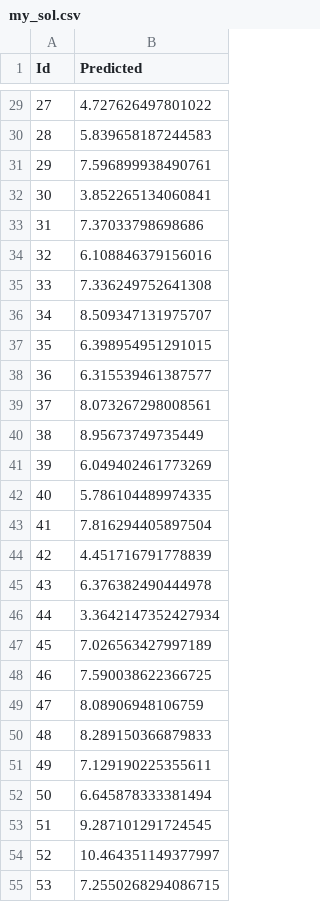
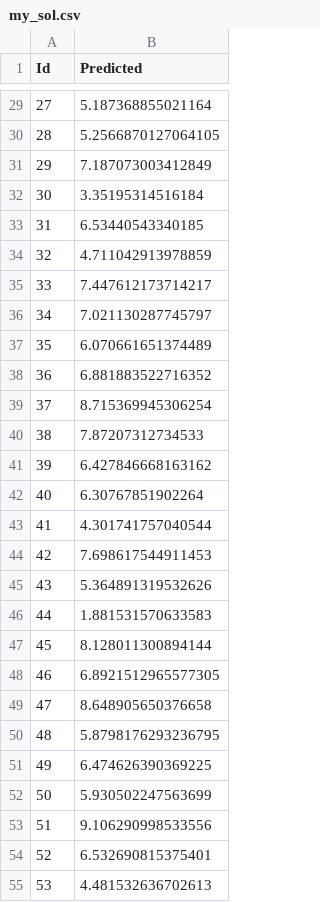
Before and after one commit to bernie6401/NTU_ML, a CSV file: HW1/Programming/testing_result/my_sol.csv, drawn as a sheet; only a part is shown, gaps mark what is left out; the diff covers the shown part only.

```diff
--- a/HW1/Programming/testing_result/my_sol.csv
+++ b/HW1/Programming/testing_result/my_sol.csv
@@ -29,27 +29,27 @@ Id,Predicted
-27,4.727626497801022
-28,5.839658187244583
-29,7.596899938490761
-30,3.852265134060841
-31,7.37033798698686
-32,6.108846379156016
-33,7.336249752641308
-34,8.509347131975707
-35,6.398954951291015
-36,6.315539461387577
-37,8.073267298008561
-38,8.95673749735449
-39,6.049402461773269
-40,5.786104489974335
-41,7.816294405897504
-42,4.451716791778839
-43,6.376382490444978
-44,3.3642147352427934
-45,7.026563427997189
-46,7.590038622366725
-47,8.08906948106759
-48,8.289150366879833
-49,7.129190225355611
-50,6.645878333381494
-51,9.287101291724545
-52,10.464351149377997
-53,7.2550268294086715
+27,5.187368855021164
+28,5.2566870127064105
+29,7.187073003412849
+30,3.35195314516184
+31,6.53440543340185
+32,4.711042913978859
+33,7.447612173714217
+34,7.021130287745797
+35,6.070661651374489
+36,6.881883522716352
+37,8.715369945306254
+38,7.87207312734533
+39,6.427846668163162
+40,6.30767851902264
+41,4.301741757040544
+42,7.698617544911453
+43,5.364891319532626
+44,1.881531570633583
+45,8.128011300894144
+46,6.8921512965577305
+47,8.648905650376658
+48,5.8798176293236795
+49,6.474626390369225
+50,5.930502247563699
+51,9.106290998533556
+52,6.532690815375401
+53,4.481532636702613
```
Also changed, not shown: 63 edited cells elsewhere in this file.
